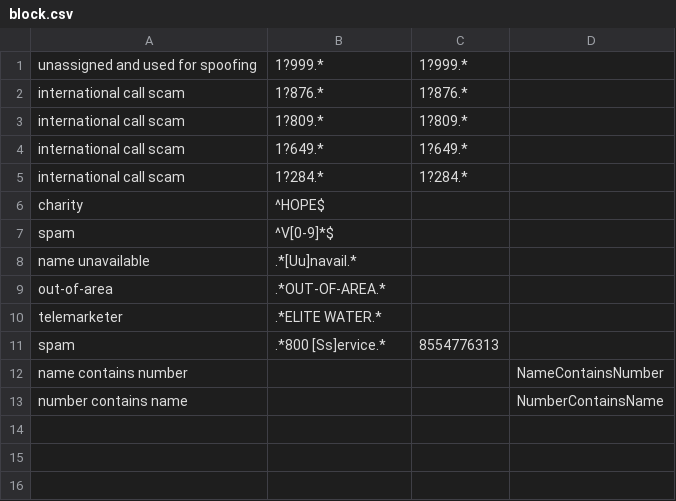
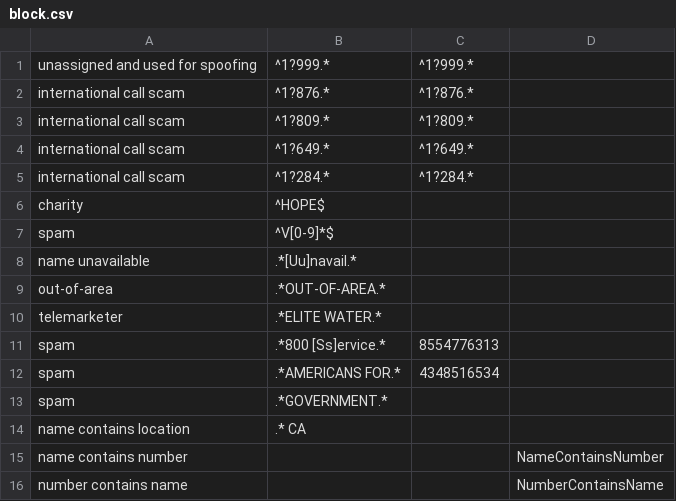
Before and after one commit to dgnorton/norobo, a CSV file: cmd/norobod/block.csv, drawn as a sheet.

```diff
--- a/cmd/norobod/block.csv
+++ b/cmd/norobod/block.csv
@@ -1,6 +1,6 @@
-"unassigned and used for spoofing","1?999.*","1?999.*",""
-"international call scam","1?876.*","1?876.*",""
-"international call scam","1?809.*","1?809.*",""
-"international call scam","1?649.*","1?649.*",""
-"international call scam","1?284.*","1?284.*",""
+"unassigned and used for spoofing","^1?999.*","^1?999.*",""
+"international call scam","^1?876.*","^1?876.*",""
+"international call scam","^1?809.*","^1?809.*",""
+"international call scam","^1?649.*","^1?649.*",""
+"international call scam","^1?284.*","^1?284.*",""
 "charity","^HOPE$","",""
@@ -11,2 +11,5 @@
 "spam",".*800 [Ss]ervice.*","8554776313",""
+"spam",".*AMERICANS FOR.*","4348516534",""
+"spam",".*GOVERNMENT.*","",""
+"name contains location",".* CA","",""
 "name contains number","","",NameContainsNumber
```
Also changed, not shown: 3 other files.
